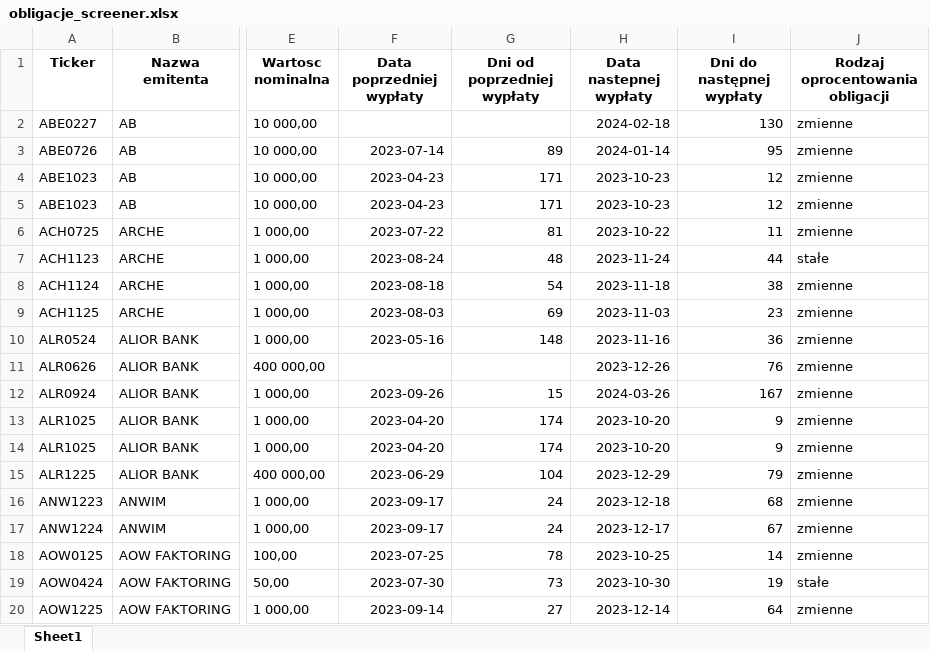
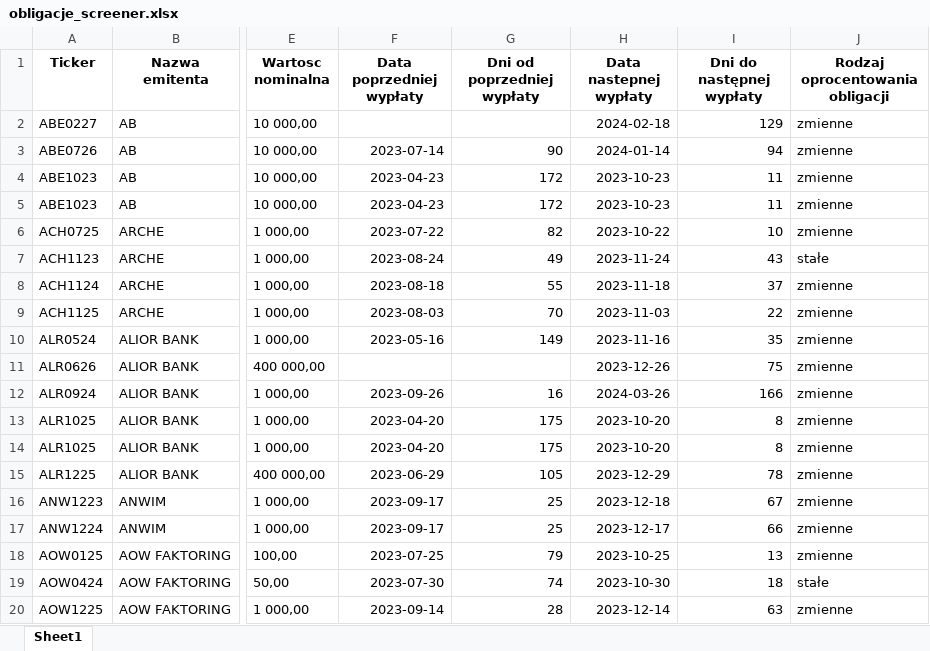
Before and after one commit to MMikolaj/BSSC, an Excel workbook: Data/obligacje_screener.xlsx, sheet Sheet1, drawn as a sheet; only a part is shown, gaps mark what is left out; values as stored, in another font and other column widths than the file's, no borders; the diff covers the shown part only; the diff names each change by its address in the sheet, - before the commit and + after, or states it on an @@ line.

```diff
--- a/Data/obligacje_screener.xlsx (sheet Sheet1)
+++ b/Data/obligacje_screener.xlsx (sheet Sheet1)
-I2 (Dni do następnej wypłaty): 130
+I2 (Dni do następnej wypłaty): 129
-G3 (Dni od poprzedniej wypłaty): 89
+G3 (Dni od poprzedniej wypłaty): 90
-I3 (Dni do następnej wypłaty): 95
+I3 (Dni do następnej wypłaty): 94
-G4:G5 (Dni od poprzedniej wypłaty): 171
+G4:G5 (Dni od poprzedniej wypłaty): 172
-I4:I5 (Dni do następnej wypłaty): 12
+I4:I5 (Dni do następnej wypłaty): 11
-G6 (Dni od poprzedniej wypłaty): 81
+G6 (Dni od poprzedniej wypłaty): 82
-I6 (Dni do następnej wypłaty): 11
+I6 (Dni do następnej wypłaty): 10
-G7 (Dni od poprzedniej wypłaty): 48
+G7 (Dni od poprzedniej wypłaty): 49
-I7 (Dni do następnej wypłaty): 44
+I7 (Dni do następnej wypłaty): 43
-G8 (Dni od poprzedniej wypłaty): 54
+G8 (Dni od poprzedniej wypłaty): 55
-I8 (Dni do następnej wypłaty): 38
+I8 (Dni do następnej wypłaty): 37
-G9 (Dni od poprzedniej wypłaty): 69
+G9 (Dni od poprzedniej wypłaty): 70
-I9 (Dni do następnej wypłaty): 23
+I9 (Dni do następnej wypłaty): 22
-G10 (Dni od poprzedniej wypłaty): 148
+G10 (Dni od poprzedniej wypłaty): 149
-I10 (Dni do następnej wypłaty): 36
+I10 (Dni do następnej wypłaty): 35
-I11 (Dni do następnej wypłaty): 76
+I11 (Dni do następnej wypłaty): 75
-G12 (Dni od poprzedniej wypłaty): 15
+G12 (Dni od poprzedniej wypłaty): 16
-I12 (Dni do następnej wypłaty): 167
+I12 (Dni do następnej wypłaty): 166
-G13:G14 (Dni od poprzedniej wypłaty): 174
+G13:G14 (Dni od poprzedniej wypłaty): 175
-I13:I14 (Dni do następnej wypłaty): 9
+I13:I14 (Dni do następnej wypłaty): 8
-G15 (Dni od poprzedniej wypłaty): 104
+G15 (Dni od poprzedniej wypłaty): 105
-I15 (Dni do następnej wypłaty): 79
+I15 (Dni do następnej wypłaty): 78
-G16:G17 (Dni od poprzedniej wypłaty): 24
+G16:G17 (Dni od poprzedniej wypłaty): 25
-I16 (Dni do następnej wypłaty): 68
+I16 (Dni do następnej wypłaty): 67
-I17 (Dni do następnej wypłaty): 67
+I17 (Dni do następnej wypłaty): 66
-G18 (Dni od poprzedniej wypłaty): 78
+G18 (Dni od poprzedniej wypłaty): 79
-I18 (Dni do następnej wypłaty): 14
+I18 (Dni do następnej wypłaty): 13
-G19 (Dni od poprzedniej wypłaty): 73
+G19 (Dni od poprzedniej wypłaty): 74
-I19 (Dni do następnej wypłaty): 19
+I19 (Dni do następnej wypłaty): 18
-G20 (Dni od poprzedniej wypłaty): 27
+G20 (Dni od poprzedniej wypłaty): 28
-I20 (Dni do następnej wypłaty): 64
+I20 (Dni do następnej wypłaty): 63
```
Also changed, not shown: 460 edited cells elsewhere in this sheet, 1 other file.
